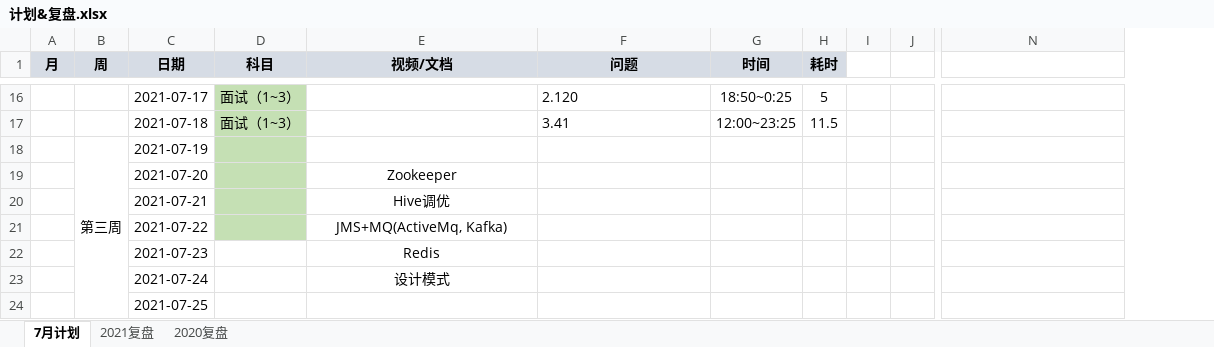
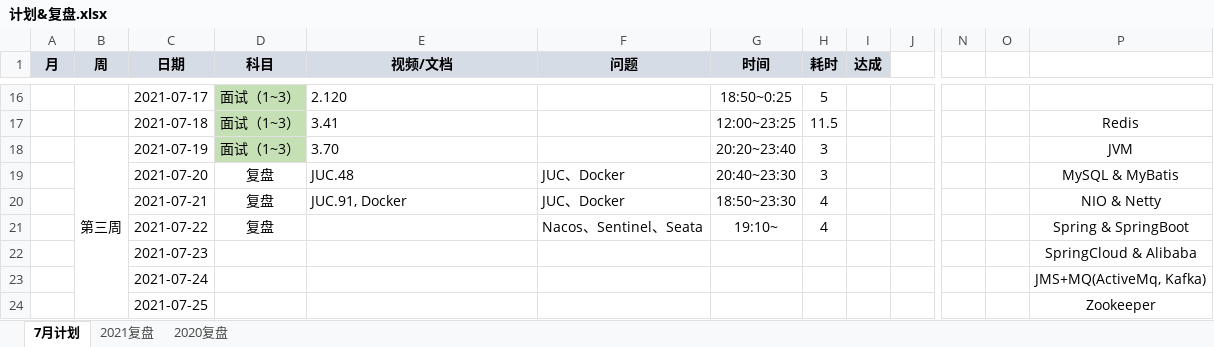
Before and after one commit to aurelius-shu/lmsl, an Excel workbook: career/计划&复盘.xlsx, sheet 7月计划, drawn as a sheet; only a part is shown, gaps mark what is left out; values as stored, in another font and other column widths than the file's, no borders; removed rows and columns are numbered as before the commit, all else as after; the diff covers the shown part only; the diff names each change by its address in the sheet, - before the commit and + after, or states it on an @@ line.

```diff
--- a/career/计划&复盘.xlsx (sheet 7月计划)
+++ b/career/计划&复盘.xlsx (sheet 7月计划)
-column I, empty
+column I (达成), empty
+column N, empty
+column O, empty
-E16 (视频/文档): (empty)
+E16 (视频/文档): 2.120
-F16 (问题): 2.120
+F16 (问题): (empty)
-E17 (视频/文档): (empty)
+E17 (视频/文档): 3.41
-F17 (问题): 3.41
+F17 (问题): (empty)
-P17: (empty)
+P17: Redis
-D18 (科目): (empty)
+D18 (科目): 面试（1~3）
-E18 (视频/文档): (empty)
+E18 (视频/文档): 3.70
-G18 (时间): (empty)
+G18 (时间): 20:20~23:40
-H18:H19 (耗时): (empty)
+H18:H19 (耗时): 3
-P18: (empty)
+P18: JVM
-D19:D21 (科目): (empty)
+D19:D21 (科目): 复盘
-D19:D21 fill: #C5E0B4
+D19:D21 fill: none
-E19 (视频/文档): Zookeeper
+E19 (视频/文档): JUC.48
-E19:E20 alignment: center
+E19:E20 alignment: left
-F19:F20 (问题): (empty)
+F19:F20 (问题): JUC、Docker
-G19 (时间): (empty)
+G19 (时间): 20:40~23:30
-P19: (empty)
+P19: MySQL & MyBatis
-E20 (视频/文档): Hive调优
+E20 (视频/文档): JUC.91, Docker
-G20 (时间): (empty)
+G20 (时间): 18:50~23:30
-H20:H21 (耗时): (empty)
+H20:H21 (耗时): 4
-P20: (empty)
+P20: NIO & Netty
-E21 (视频/文档): JMS+MQ(ActiveMq, Kafka)
+E21 (视频/文档): (empty)
-F21 (问题): (empty)
+F21 (问题): Nacos、Sentinel、Seata
-G21 (时间): (empty)
+G21 (时间): 19:10~
-P21: (empty)
+P21: Spring & SpringBoot
-E22 (视频/文档): Redis
+E22 (视频/文档): (empty)
-P22: (empty)
+P22: SpringCloud & Alibaba
-E23 (视频/文档): 设计模式
+E23 (视频/文档): (empty)
-P23: (empty)
+P23: JMS+MQ(ActiveMq, Kafka)
-P24: (empty)
+P24: Zookeeper
```
Also changed, not shown: 30 edited cells and cell formats elsewhere in this sheet.
